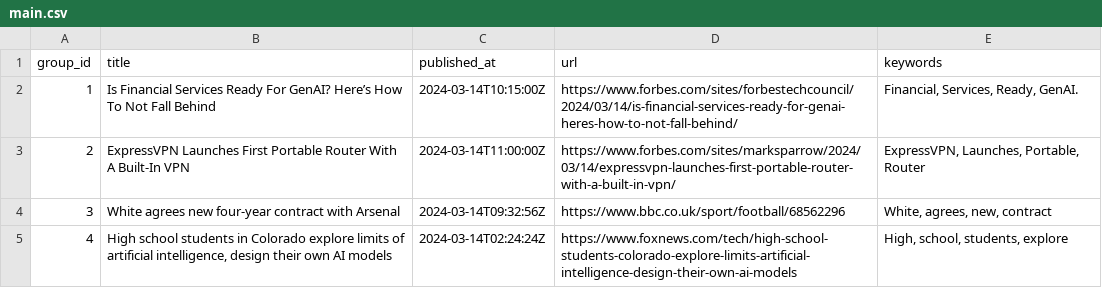
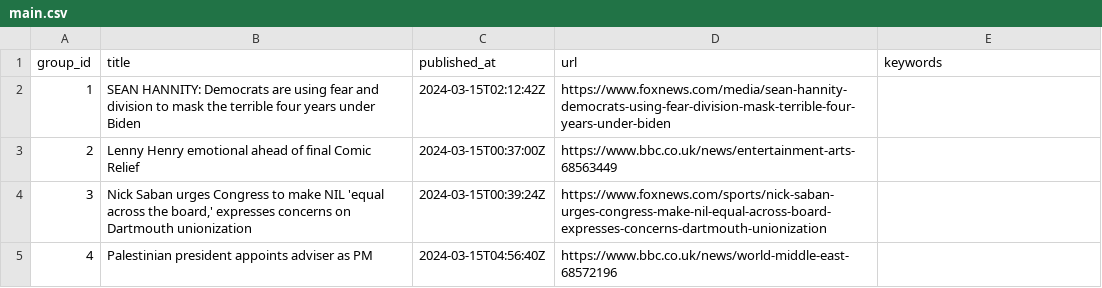
Before and after one commit to ritikaasri/newsgame, a CSV file: web/data/main.csv, drawn as a sheet.

Commit message:
Update news main.csv

```diff
--- a/web/data/main.csv
+++ b/web/data/main.csv
@@ -1,5 +1,5 @@
 group_id,title,published_at,url,keywords
-1,Is Financial Services Ready For GenAI? Here’s How To Not Fall Behind,2024-03-14T10:15:00Z,https://www.forbes.com/sites/forbestechcouncil/2024/03/14/is-financial-services-ready-for-genai-heres-how-to-not-fall-behind/,"Financial, Services, Ready, GenAI."
-2,ExpressVPN Launches First Portable Router With A Built-In VPN,2024-03-14T11:00:00Z,https://www.forbes.com/sites/marksparrow/2024/03/14/expressvpn-launches-first-portable-router-with-a-built-in-vpn/,"ExpressVPN, Launches, Portable, Router"
-3,White agrees new four-year contract with Arsenal,2024-03-14T09:32:56Z,https://www.bbc.co.uk/sport/football/68562296,"White, agrees, new, contract"
-4,"High school students in Colorado explore limits of artificial intelligence, design their own AI models",2024-03-14T02:24:24Z,https://www.foxnews.com/tech/high-school-students-colorado-explore-limits-artificial-intelligence-design-their-own-ai-models,"High, school, students, explore"
+1,SEAN HANNITY: Democrats are using fear and division to mask the terrible four years under Biden,2024-03-15T02:12:42Z,https://www.foxnews.com/media/sean-hannity-democrats-using-fear-division-mask-terrible-four-years-under-biden,
+2,Lenny Henry emotional ahead of final Comic Relief,2024-03-15T00:37:00Z,https://www.bbc.co.uk/news/entertainment-arts-68563449,
+3,"Nick Saban urges Congress to make NIL 'equal across the board,' expresses concerns on Dartmouth unionization",2024-03-15T00:39:24Z,https://www.foxnews.com/sports/nick-saban-urges-congress-make-nil-equal-across-board-expresses-concerns-dartmouth-unionization,
+4,Palestinian president appoints adviser as PM,2024-03-15T04:56:40Z,https://www.bbc.co.uk/news/world-middle-east-68572196,
```
